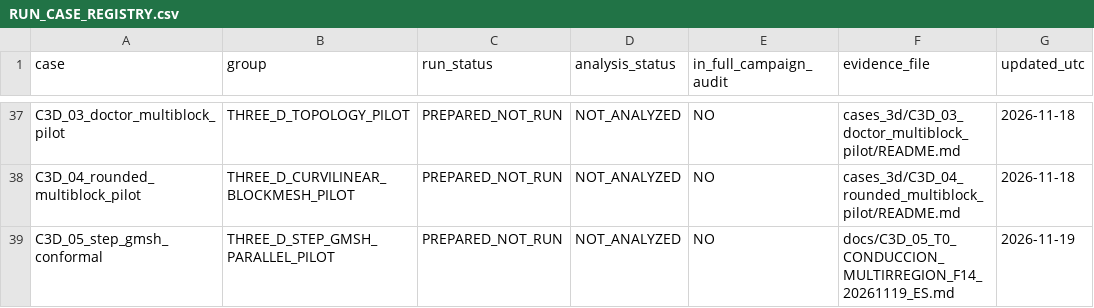
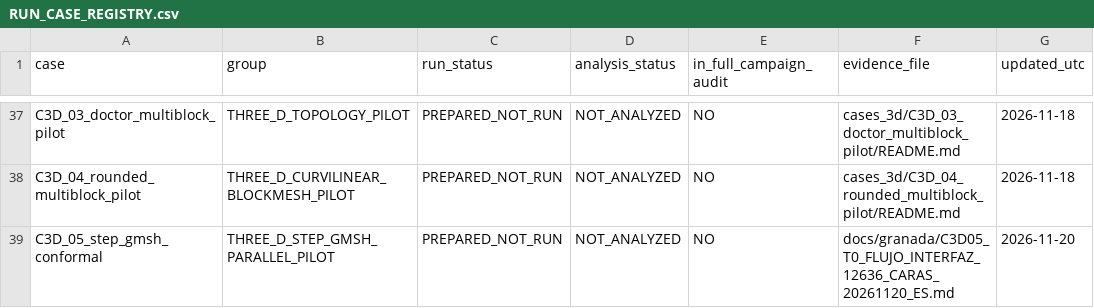
Before and after one commit to michels-lab/MasterProject, a CSV file: RUN_CASE_REGISTRY.csv, drawn as a sheet; only a part is shown, gaps mark what is left out.

Commit message:
chore(c3d05): refresh registry evidence for bilateral native q code without claiming a solver run

```diff
--- a/RUN_CASE_REGISTRY.csv
+++ b/RUN_CASE_REGISTRY.csv
@@ -38,2 +38,2 @@ C3D_03_doctor_multiblock_pilot,THREE_D_TOPOLOGY_PILOT,PREPARED_NOT_RUN,NOT_ANALY
 C3D_04_rounded_multiblock_pilot,THREE_D_CURVILINEAR_BLOCKMESH_PILOT,PREPARED_NOT_RUN,NOT_ANALYZED,NO,cases_3d/C3D_04_rounded_multiblock_pilot/README.md,2026-11-18
-C3D_05_step_gmsh_conformal,THREE_D_STEP_GMSH_PARALLEL_PILOT,PREPARED_NOT_RUN,NOT_ANALYZED,NO,docs/C3D_05_T0_CONDUCCION_MULTIRREGION_F14_20261119_ES.md,2026-11-19
+C3D_05_step_gmsh_conformal,THREE_D_STEP_GMSH_PARALLEL_PILOT,PREPARED_NOT_RUN,NOT_ANALYZED,NO,docs/granada/C3D05_T0_FLUJO_INTERFAZ_12636_CARAS_20261120_ES.md,2026-11-20
```
